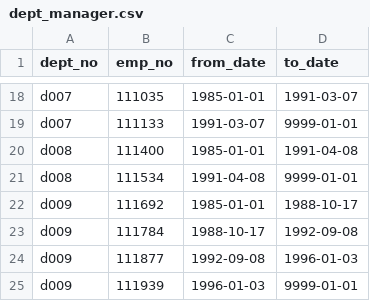
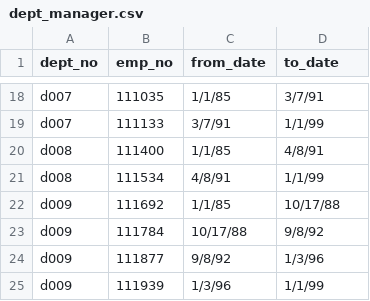
Before and after one commit to jbenasuli/Pewlett-Hackard-Analysis, a CSV file: Data/dept_manager.csv, drawn as a sheet; only a part is shown, gaps mark what is left out; the diff covers the shown part only.

```diff
--- a/Data/dept_manager.csv
+++ b/Data/dept_manager.csv
@@ -18,8 +18,8 @@
-"d007",111035,"1985-01-01","1991-03-07"
-"d007",111133,"1991-03-07","9999-01-01"
-"d008",111400,"1985-01-01","1991-04-08"
-"d008",111534,"1991-04-08","9999-01-01"
-"d009",111692,"1985-01-01","1988-10-17"
-"d009",111784,"1988-10-17","1992-09-08"
-"d009",111877,"1992-09-08","1996-01-03"
-"d009",111939,"1996-01-03","9999-01-01"
+d007,111035,1/1/85,3/7/91
+d007,111133,3/7/91,1/1/99
+d008,111400,1/1/85,4/8/91
+d008,111534,4/8/91,1/1/99
+d009,111692,1/1/85,10/17/88
+d009,111784,10/17/88,9/8/92
+d009,111877,9/8/92,1/3/96
+d009,111939,1/3/96,1/1/99
```
Also changed, not shown: 32 edited cells elsewhere in this file, 5 other files.
